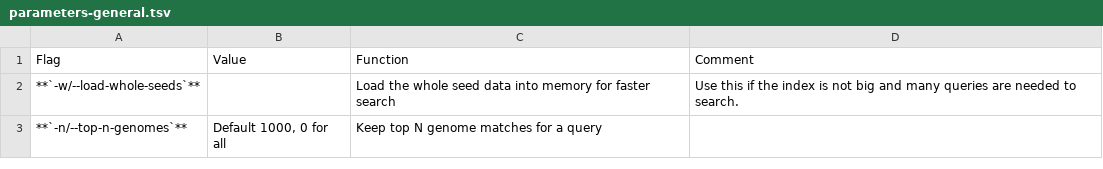
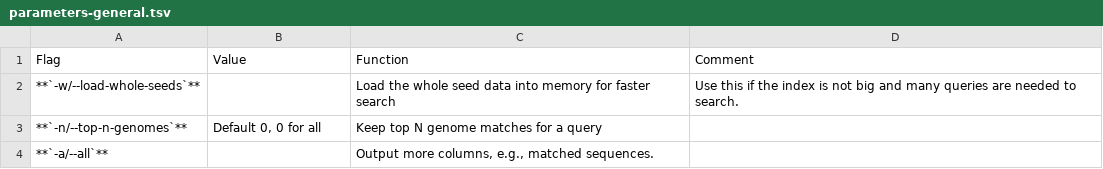
Before and after one commit to shenwei356/LexicMap, a TSV file: docs/content/tutorials/parameters-general.tsv, drawn as a sheet.

```diff
--- a/docs/content/tutorials/parameters-general.tsv
+++ b/docs/content/tutorials/parameters-general.tsv
@@ -2,2 +2,3 @@ Flag	Value	Function	Comment
 **`-w/--load-whole-seeds`**		Load the whole seed data into memory for faster search	Use this if the index is not big and many queries are needed to search.
-**`-n/--top-n-genomes`**	Default 1000, 0 for all	Keep top N genome matches for a query
+**`-n/--top-n-genomes`**	Default 0, 0 for all	Keep top N genome matches for a query	
+**`-a/--all`**		Output more columns, e.g., matched sequences.	
```
Also changed, not shown: demo/q.prophage.fasta.lexicmap.tsv, docs/content/tutorials/parameters-align.tsv, 12 other files.
